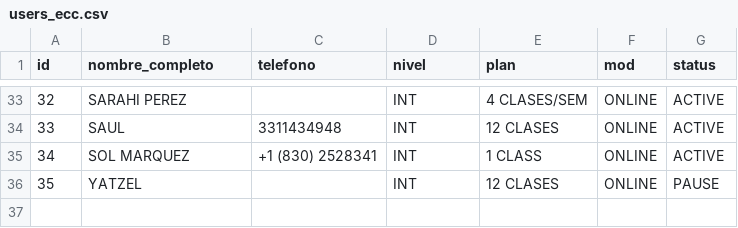
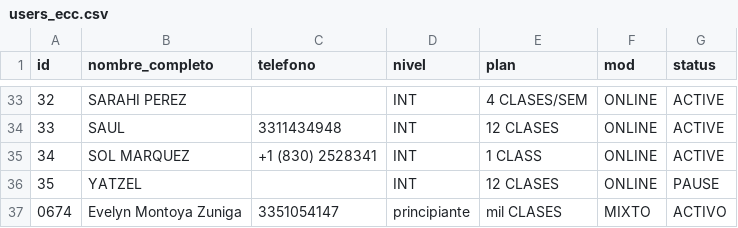
Before and after one commit to JorgeRito/english-chat-class, a CSV file: backend/users_ecc.csv, drawn as a sheet; only a part is shown, gaps mark what is left out; the diff names each change by its address in the sheet, - before the commit and + after, or states it on an @@ line.

Commit message:
nombre_completo issue fixed

```diff
--- a/backend/users_ecc.csv
+++ b/backend/users_ecc.csv
+row 37: 0674 | Evelyn Montoya Zuniga | 3351054147 | principiante | mil CLASES | MIXTO | ACTIVO
```
Also changed, not shown: 1 other file.
